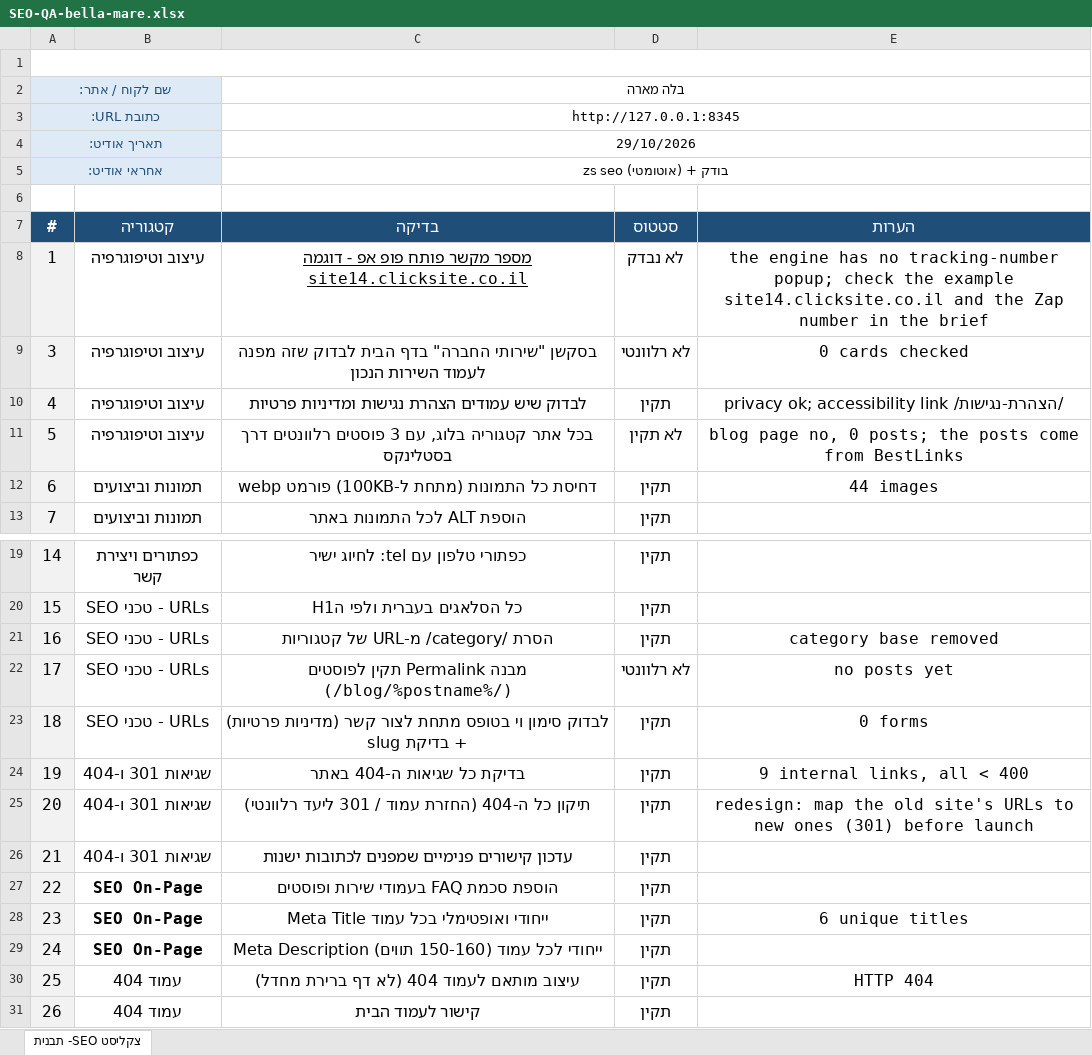
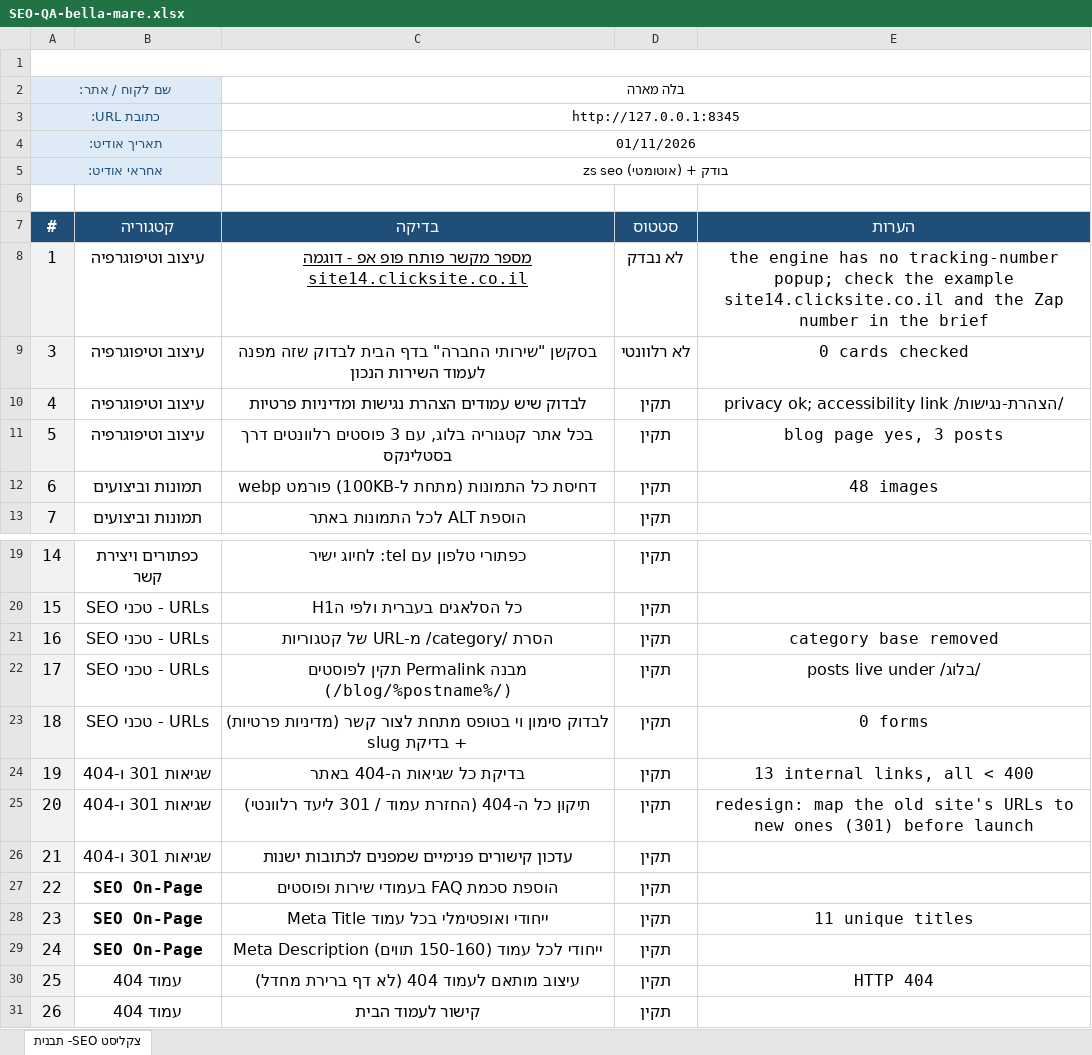
Before and after one commit to nitaizap/zap-site-builder, an Excel workbook: sites/bella-mare/SEO-QA-bella-mare.xlsx, sheet צקליסט SEO- תבנית, drawn as a sheet; only a part is shown, gaps mark what is left out; values as stored, in another font and other column widths than the file's, no borders; charts and pictures not drawn; the diff names each change by its address in the sheet, - before the commit and + after, or states it on an @@ line.

```diff
--- a/sites/bella-mare/SEO-QA-bella-mare.xlsx (sheet צקליסט SEO- תבנית)
+++ b/sites/bella-mare/SEO-QA-bella-mare.xlsx (sheet צקליסט SEO- תבנית)
-C4 (בדיקה): 29/10/2026
+C4 (בדיקה): 01/11/2026
-D11 (סטטוס): לא תקין
+D11 (סטטוס): תקין
-E11 (הערות): blog page no, 0 posts; the posts come from BestLinks
+E11 (הערות): blog page yes, 3 posts
-E12 (הערות): 44 images
+E12 (הערות): 48 images
-D22 (סטטוס): לא רלוונטי
+D22 (סטטוס): תקין
-E22 (הערות): no posts yet
+E22 (הערות): posts live under /בלוג/
-E24 (הערות): 9 internal links, all < 400
+E24 (הערות): 13 internal links, all < 400
-E28 (הערות): 6 unique titles
+E28 (הערות): 11 unique titles
```
Also changed, not shown: 6 other files.
